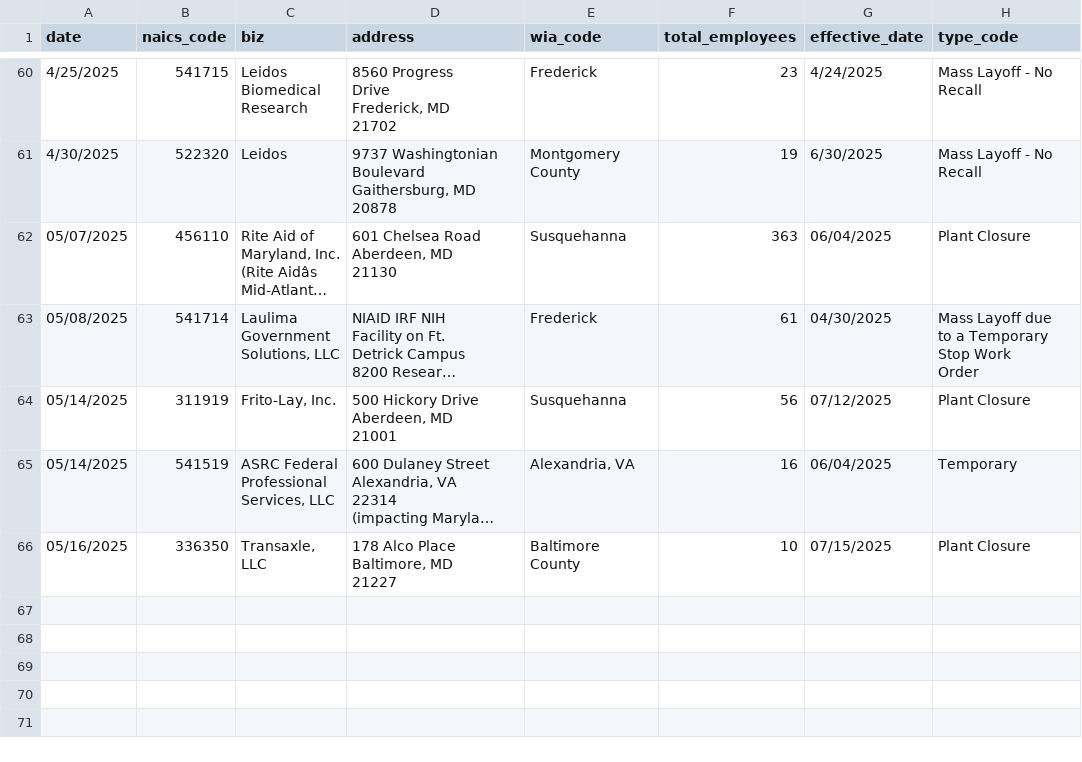
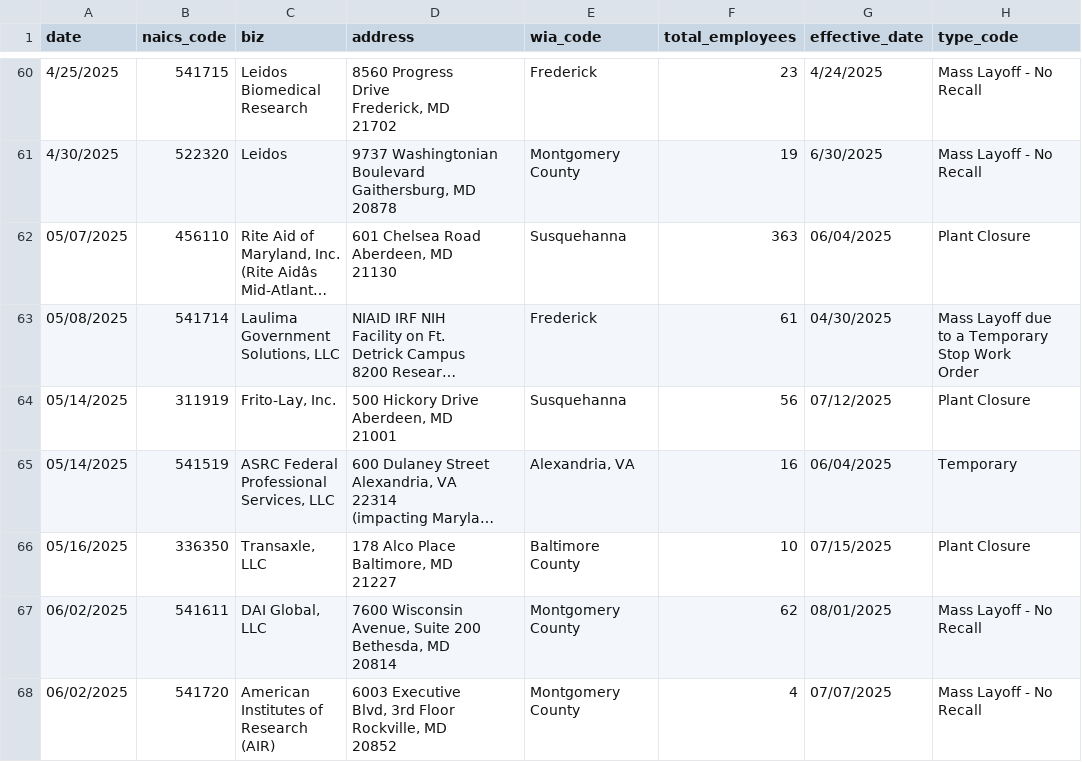
Before and after one commit to aadittambe/first-nicar-github-scraper, a CSV file: warn-data.csv, drawn as a sheet; only a part is shown, gaps mark what is left out; long unchanged cells end in …; ↵ is a line break in a cell; the diff names each change by its address in the sheet, - before the commit and + after, or states it on an @@ line.

```diff
--- a/warn-data.csv
+++ b/warn-data.csv
+row 67: 06/02/2025 | 541611 | DAI Global, ↵ LLC | 7600 Wisconsin ↵ Avenue, Suite 200 ↵ Bethesda, MD ↵ 20814 | Montgomery ↵ County | 62 | 08/01/2025 | Mass Layoff - No ↵ Recall
+row 68: 06/02/2025 | 541720 | American ↵ Institutes of ↵ Research (AIR) | 6003 Executive ↵ Blvd, 3rd Floor ↵ Rockville, MD ↵ 20852 | Montgomery ↵ County | 4 | 07/07/2025 | Mass Layoff - No ↵ Recall
```
